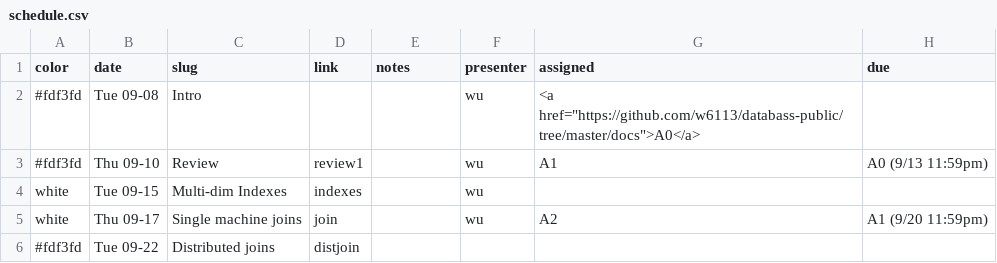
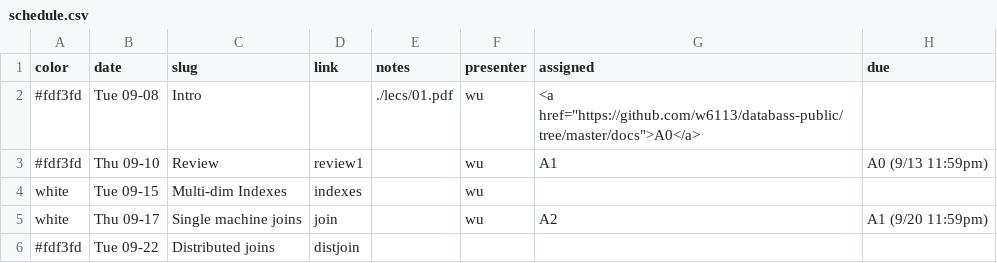
Before and after one commit to w6113/website_fall2020, a CSV file: _data/schedule.csv, drawn as a sheet; only a part is shown.

```diff
--- a/_data/schedule.csv
+++ b/_data/schedule.csv
@@ -1,3 +1,3 @@
 color,date,slug,link,notes,presenter,assigned,due
-#fdf3fd,Tue 09-08,Intro,,,wu,"<a href=""https://github.com/w6113/databass-public/tree/master/docs"">A0</a>",
+#fdf3fd,Tue 09-08,Intro,,./lecs/01.pdf,wu,"<a href=""https://github.com/w6113/databass-public/tree/master/docs"">A0</a>",
 #fdf3fd,Thu 09-10,Review,review1,,wu,A1,A0  (9/13 11:59pm)
```
Also changed, not shown: 1 other file.
